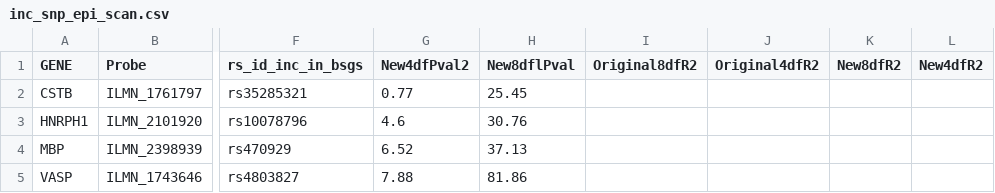
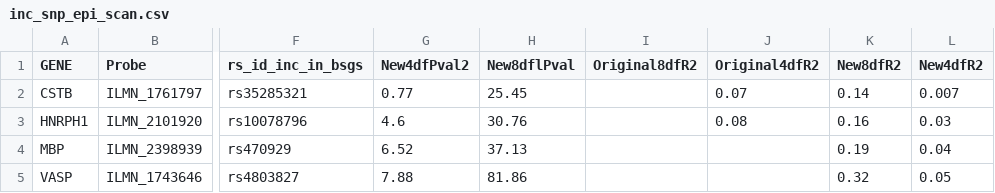
Before and after one commit to explodecomputer/eQTL-2D, a CSV file: Frayling_et_al/data_files/inc_snp_epi_scan.csv, drawn as a sheet; only a part is shown, gaps mark what is left out; the diff names each change by its address in the sheet, - before the commit and + after, or states it on an @@ line.

Commit message:
edits to files on fine mapping

```diff
--- a/Frayling_et_al/data_files/inc_snp_epi_scan.csv
+++ b/Frayling_et_al/data_files/inc_snp_epi_scan.csv
-J2 (Original4dfR2): (empty)
+J2 (Original4dfR2): 0.07
-K2 (New8dfR2): (empty)
+K2 (New8dfR2): 0.14
-L2 (New4dfR2): (empty)
+L2 (New4dfR2): 0.007
-J3 (Original4dfR2): (empty)
+J3 (Original4dfR2): 0.08
-K3 (New8dfR2): (empty)
+K3 (New8dfR2): 0.16
-L3 (New4dfR2): (empty)
+L3 (New4dfR2): 0.03
-K4 (New8dfR2): (empty)
+K4 (New8dfR2): 0.19
-L4 (New4dfR2): (empty)
+L4 (New4dfR2): 0.04
-K5 (New8dfR2): (empty)
+K5 (New8dfR2): 0.32
-L5 (New4dfR2): (empty)
+L5 (New4dfR2): 0.05
```
